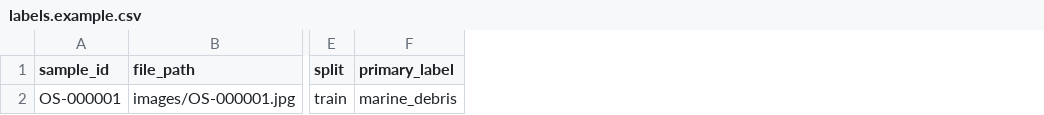
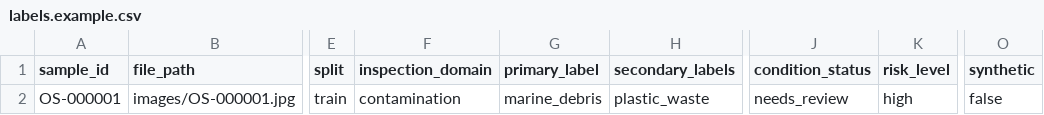
Before and after one commit to keremtuzun/rov-digital-twin, a CSV file: dataset/processed/labels.example.csv, drawn as a sheet; only a part is shown, gaps mark what is left out; the diff names each change by its address in the sheet, - before the commit and + after, or states it on an @@ line.

Commit message:
feat: expand OceanSense to multi-domain intelligence

```diff
--- a/dataset/processed/labels.example.csv
+++ b/dataset/processed/labels.example.csv
+column F (inspection_domain), row 2: contamination
+column H (secondary_labels), row 2: plastic_waste
+column J (condition_status), row 2: needs_review
+column K (risk_level), row 2: high
+column O (synthetic), row 2: false
```
Also changed, not shown: dataset/metadata/sources.example.csv, 38 other files.
